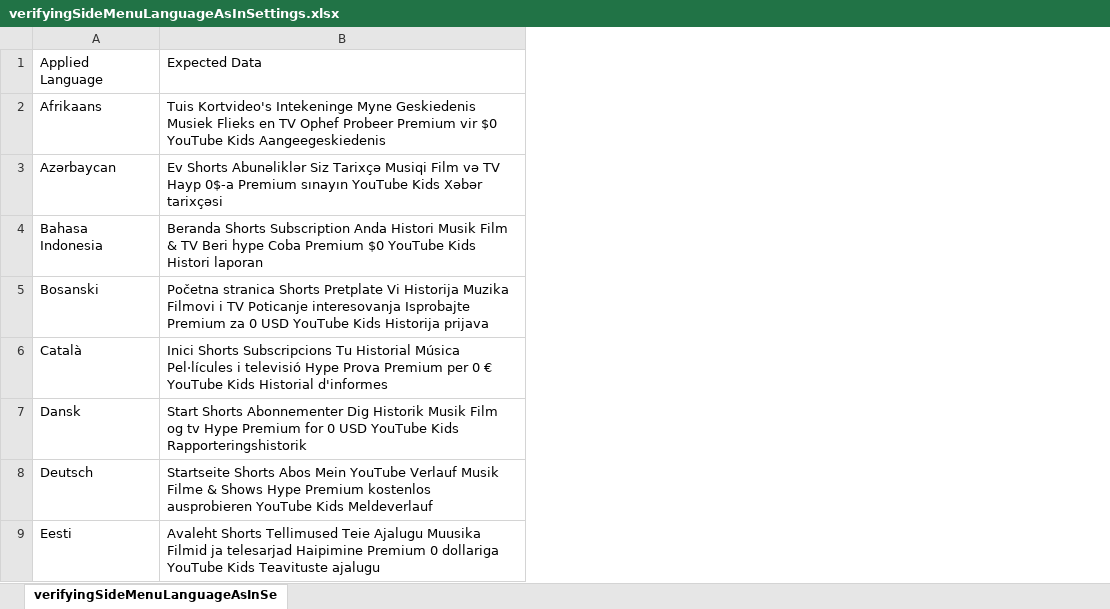
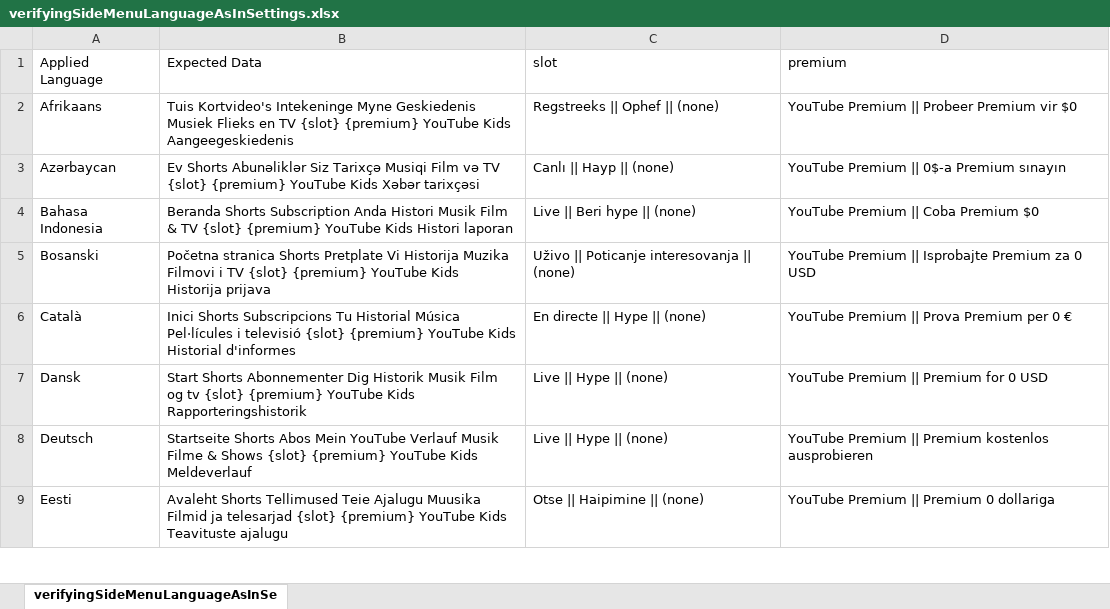
Before and after one commit to sagarjhathi/youtube-multilang-ui-automation-selenium-java, an Excel workbook: yt_multi_language_ui_validator/src/main/resources/data/verifyingSideMenuLanguageAsInSettings.xlsx, sheet verifyingSideMenuLanguageAsInSe, drawn as a sheet; only a part is shown; values as stored, in another font and other column widths than the file's, no borders; removed rows and columns are numbered as before the commit, all else as after; the diff names each change by its address in the sheet, - before the commit and + after, or states it on an @@ line.

Commit message:
adding the updated data sheet , making changes to the gen util and tests class

```diff
--- a/yt_multi_language_ui_validator/src/main/resources/data/verifyingSideMenuLanguageAsInSettings.xlsx (sheet verifyingSideMenuLanguageAsInSe)
+++ b/yt_multi_language_ui_validator/src/main/resources/data/verifyingSideMenuLanguageAsInSettings.xlsx (sheet verifyingSideMenuLanguageAsInSe)
-column B (Expected Data), rows 2-9: Tuis Kortvideo's Intekeninge Myne Geskiedenis Musiek Flieks en TV Ophef Probeer Premium vir $0 YouTube Kids Aangeegeskiedenis | Ev Shorts Abunəliklər Siz Tarixçə Musiqi Film və TV Hayp 0$-a Premium sınayın YouTube Kids Xəbər tarixçəsi | Beranda Shorts Subscription Anda Histori Musik Film & TV Beri hype Coba Premium $0 YouTube Kids Histori laporan | Početna stranica Shorts Pretplate Vi Historija Muzika Filmovi i TV Poticanje interesovanja Isprobajte Premium za 0 USD YouTube Kids Historija prijava | Inici Shorts Subscripcions Tu Historial Música Pel·lícules i televisió Hype Prova Premium per 0 € YouTube Kids Historial d'informes | Start Shorts Abonnementer Dig Historik Musik Film og tv Hype Premium for 0 USD YouTube Kids Rapporteringshistorik | Startseite Shorts Abos Mein YouTube Verlauf Musik Filme & Shows Hype Premium kostenlos ausprobieren YouTube Kids Meldeverlauf | Avaleht Shorts Tellimused Teie Ajalugu Muusika Filmid ja telesarjad Haipimine Premium 0 dollariga YouTube Kids Teavituste ajalugu
+column B (Expected Data), rows 2-9: Tuis Kortvideo's Intekeninge Myne Geskiedenis Musiek Flieks en TV {slot} {premium} YouTube Kids Aangeegeskiedenis | Ev Shorts Abunəliklər Siz Tarixçə Musiqi Film və TV {slot} {premium} YouTube Kids Xəbər tarixçəsi | Beranda Shorts Subscription Anda Histori Musik Film & TV {slot} {premium} YouTube Kids Histori laporan | Početna stranica Shorts Pretplate Vi Historija Muzika Filmovi i TV {slot} {premium} YouTube Kids Historija prijava | Inici Shorts Subscripcions Tu Historial Música Pel·lícules i televisió {slot} {premium} YouTube Kids Historial d'informes | Start Shorts Abonnementer Dig Historik Musik Film og tv {slot} {premium} YouTube Kids Rapporteringshistorik | Startseite Shorts Abos Mein YouTube Verlauf Musik Filme & Shows {slot} {premium} YouTube Kids Meldeverlauf | Avaleht Shorts Tellimused Teie Ajalugu Muusika Filmid ja telesarjad {slot} {premium} YouTube Kids Teavituste ajalugu
+column C (slot), rows 2-9: Regstreeks || Ophef || (none) | Canlı || Hayp || (none) | Live || Beri hype || (none) | Uživo || Poticanje interesovanja || (none) | En directe || Hype || (none) | Live || Hype || (none) | Live || Hype || (none) | Otse || Haipimine || (none)
+column D (premium), rows 2-9: YouTube Premium || Probeer Premium vir $0 | YouTube Premium || 0$-a Premium sınayın | YouTube Premium || Coba Premium $0 | YouTube Premium || Isprobajte Premium za 0 USD | YouTube Premium || Prova Premium per 0 € | YouTube Premium || Premium for 0 USD | YouTube Premium || Premium kostenlos ausprobieren | YouTube Premium || Premium 0 dollariga
```
Also changed, not shown: 3 other files.
